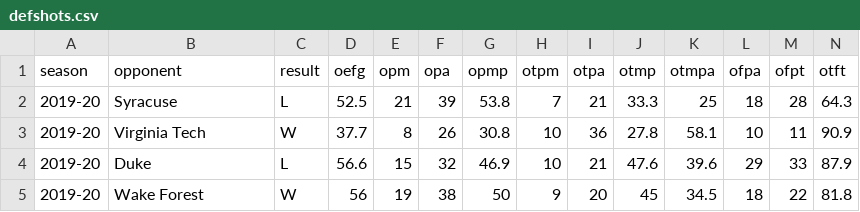
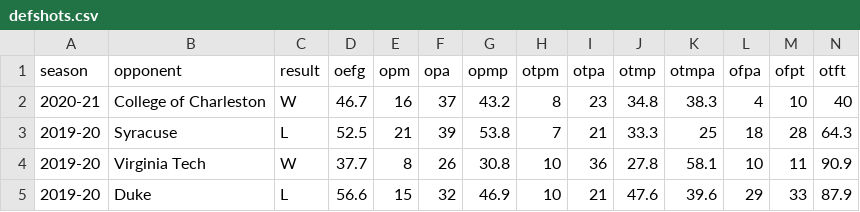
Before and after one commit to gallochris/dadgum-shiny, a CSV file: data/defshots.csv, drawn as a sheet; only a part is shown; the shorter side is filled out with more unchanged rows; the diff names each change by its address in the sheet, - before the commit and + after, or states it on an @@ line.

```diff
--- a/data/defshots.csv
+++ b/data/defshots.csv
+row 2: 2020-21 | College of Charleston | W | 46.7 | 16 | 37 | 43.2 | 8 | 23 | 34.8 | 38.3 | 4 | 10 | 40
```
Also changed, not shown: data/boxes.csv, data/factors.csv, 3 other files.
